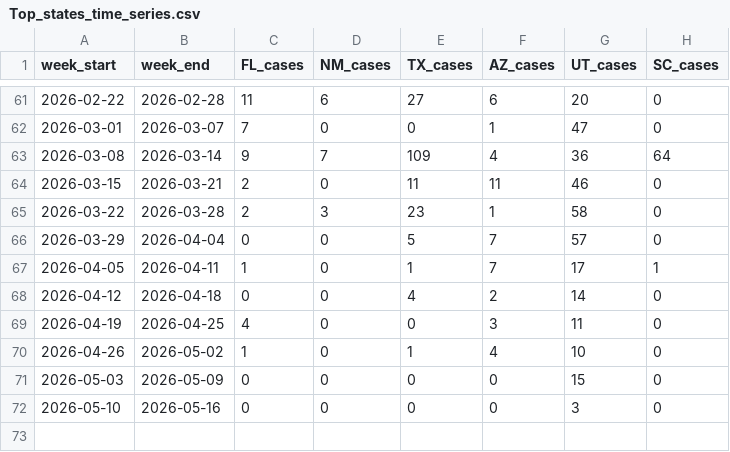
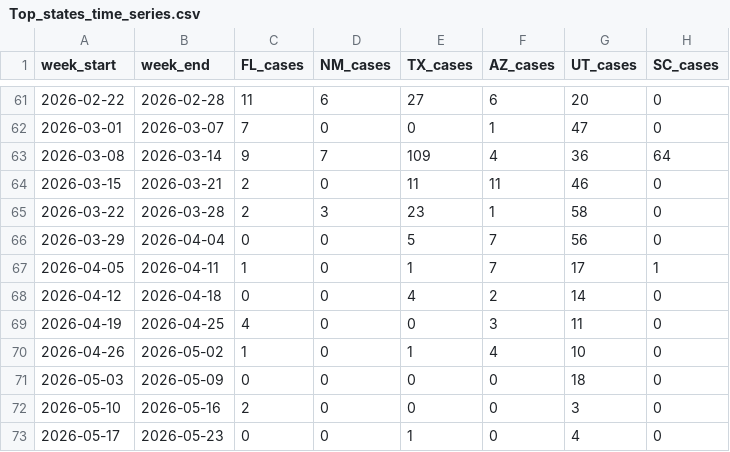
Before and after one commit to CSSEGISandData/measles_data, a CSV file: Top_states_time_series.csv, drawn as a sheet; only a part is shown, gaps mark what is left out.

```diff
--- a/Top_states_time_series.csv
+++ b/Top_states_time_series.csv
@@ -65,3 +65,3 @@ week_start,week_end,FL_cases,NM_cases,TX_cases,AZ_cases,UT_cases,SC_cases
 2026-03-22,2026-03-28,2,3,23,1,58,0
-2026-03-29,2026-04-04,0,0,5,7,57,0
+2026-03-29,2026-04-04,0,0,5,7,56,0
 2026-04-05,2026-04-11,1,0,1,7,17,1
@@ -70,3 +70,4 @@ week_start,week_end,FL_cases,NM_cases,TX_cases,AZ_cases,UT_cases,SC_cases
 2026-04-26,2026-05-02,1,0,1,4,10,0
-2026-05-03,2026-05-09,0,0,0,0,15,0
-2026-05-10,2026-05-16,0,0,0,0,3,0
+2026-05-03,2026-05-09,0,0,0,0,18,0
+2026-05-10,2026-05-16,2,0,0,0,3,0
+2026-05-17,2026-05-23,0,0,1,0,4,0
```
Also changed, not shown: data_sources_by_state.csv, measles_county_all_updates.csv, 1 other file.
